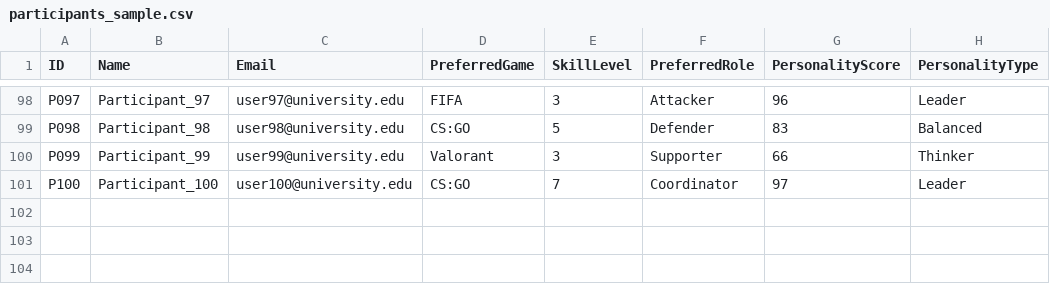
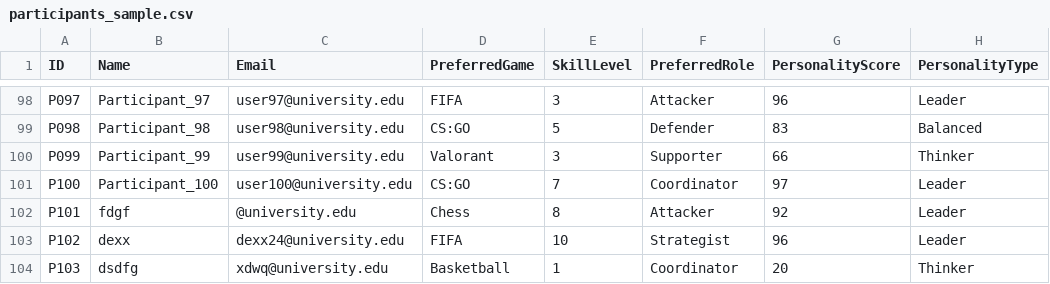
Before and after one commit to hamdhi-muhammad-24/GameClub-TeamMate, a CSV file: Resources/participants_sample.csv, drawn as a sheet; only a part is shown, gaps mark what is left out.

```diff
--- a/Resources/participants_sample.csv
+++ b/Resources/participants_sample.csv
@@ -101 +101,4 @@ P099,Participant_99,user99@university.edu,Valorant,3,Supporter,66,Thinker
 P100,Participant_100,user100@university.edu,CS:GO,7,Coordinator,97,Leader
+P101,fdgf,@university.edu,Chess,8,Attacker,92,Leader
+P102,dexx,dexx24@university.edu,FIFA,10,Strategist,96,Leader
+P103,dsdfg,xdwq@university.edu,Basketball,1,Coordinator,20,Thinker
```
Also changed, not shown: 10 other files.
